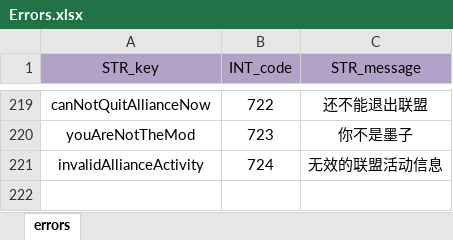
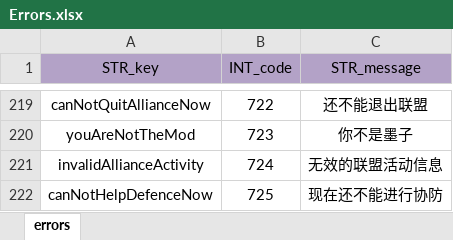
Before and after one commit to ModunZhang/kod_server, an Excel workbook: gameData/shared/Errors.xlsx, sheet errors, drawn as a sheet; only a part is shown, gaps mark what is left out; values as stored, in another font and other column widths than the file's, no borders; the diff names each change by its address in the sheet, - before the commit and + after, or states it on an @@ line.

```diff
--- a/gameData/shared/Errors.xlsx (sheet errors)
+++ b/gameData/shared/Errors.xlsx (sheet errors)
+row 222: canNotHelpDefenceNow | 725 | 现在还不能进行协防
```
Also changed, not shown: gameData/shared/AllianceInitData.xlsx, 1 other file.
